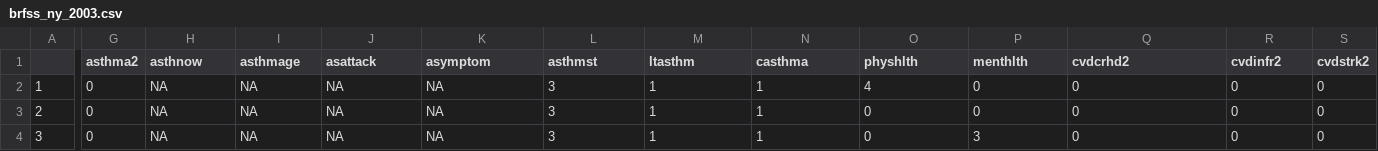
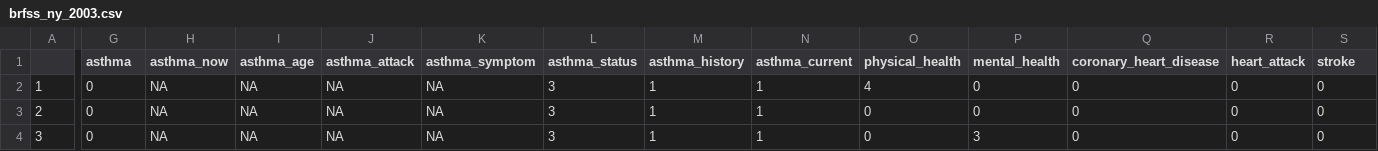
Before and after one commit to suningzhao26/p8105_final_BAP, a CSV file: data/brfss/brfss_ny_2003.csv, drawn as a sheet; only a part is shown, gaps mark what is left out; the diff covers the shown part only; the diff names each change by its address in the sheet, - before the commit and + after, or states it on an @@ line.

Commit message:
Data import and cleaning - data reselect and recode

```diff
--- a/data/brfss/brfss_ny_2003.csv
+++ b/data/brfss/brfss_ny_2003.csv
-G1: asthma2
+G1: asthma
-H1: asthnow
+H1: asthma_now
-I1: asthmage
+I1: asthma_age
-J1: asattack
+J1: asthma_attack
-K1: asymptom
+K1: asthma_symptom
-L1: asthmst
+L1: asthma_status
-M1: ltasthm
+M1: asthma_history
-N1: casthma
+N1: asthma_current
-O1: physhlth
+O1: physical_health
-P1: menthlth
+P1: mental_health
-Q1: cvdcrhd2
+Q1: coronary_heart_disease
-R1: cvdinfr2
+R1: heart_attack
-S1: cvdstrk2
+S1: stroke
```
Also changed, not shown: 5 edited cells elsewhere in this file, data/brfss/brfss_ny_2004.csv, 8 other files.
